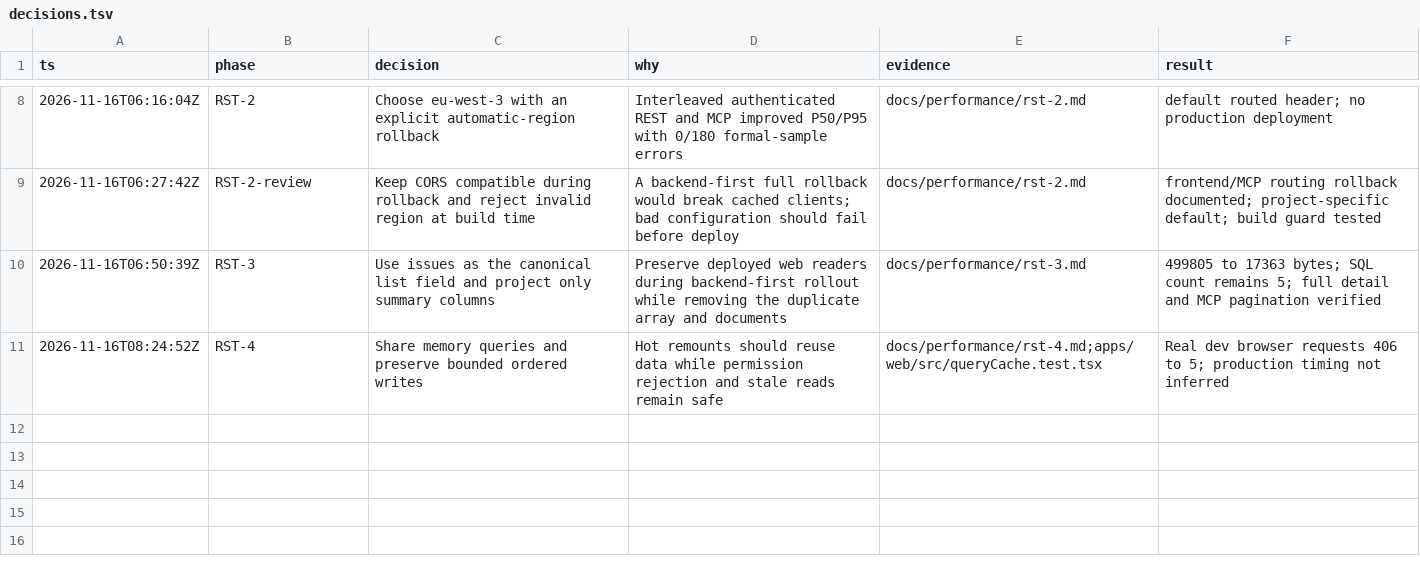
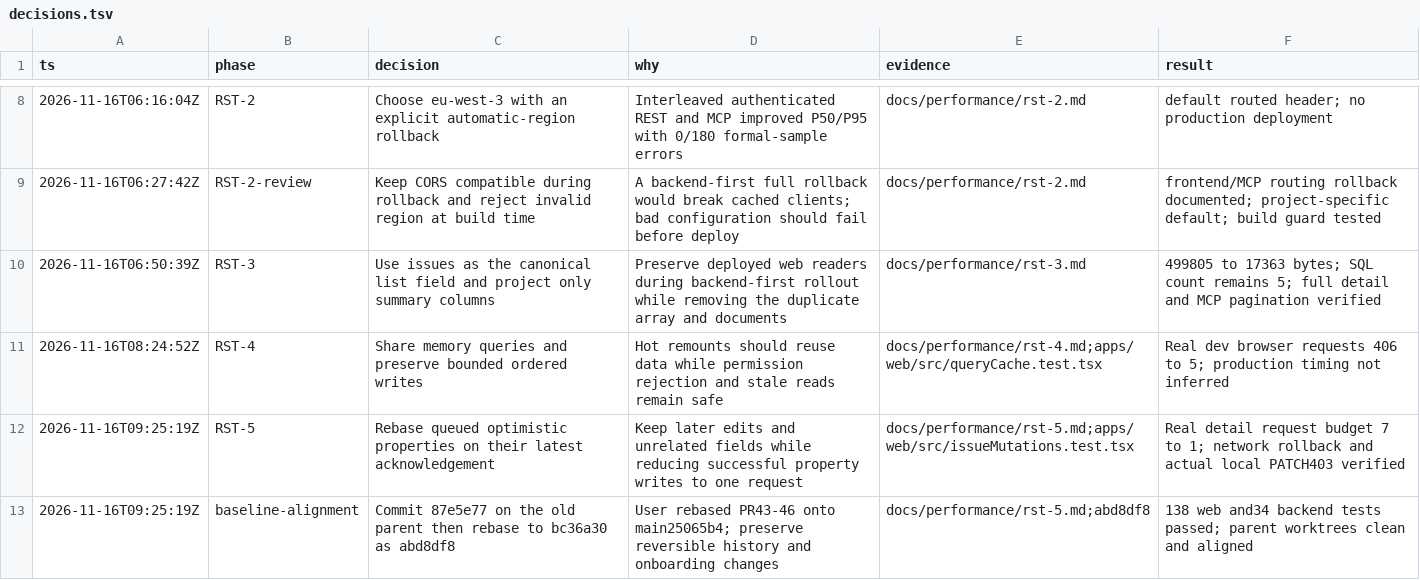
Before and after one commit to DengNaichen/Roster, a TSV file: docs/performance/decisions.tsv, drawn as a sheet; only a part is shown, gaps mark what is left out; the diff names each change by its address in the sheet, - before the commit and + after, or states it on an @@ line.

Commit message:
Apply ordered optimistic issue updates (#47)
* Share ordered optimistic issue property updates

* Record optimistic write acceptance and baseline alignment

```diff
--- a/docs/performance/decisions.tsv
+++ b/docs/performance/decisions.tsv
+row 12: 2026-11-16T09:25:19Z | RST-5 | Rebase queued optimistic properties on their latest acknowledgement | Keep later edits and unrelated fields while reducing successful property writes to one request | docs/performance/rst-5.md;apps/web/src/issueMutations.test.tsx | Real detail request budget 7 to 1; network rollback and actual local PATCH403 verified
+row 13: 2026-11-16T09:25:19Z | baseline-alignment | Commit 87e5e77 on the old parent then rebase to bc36a30 as abd8df8 | User rebased PR43-46 onto main25065b4; preserve reversible history and onboarding changes | docs/performance/rst-5.md;abd8df8 | 138 web and34 backend tests passed; parent worktrees clean and aligned
```
Also changed, not shown: 33 other files.
